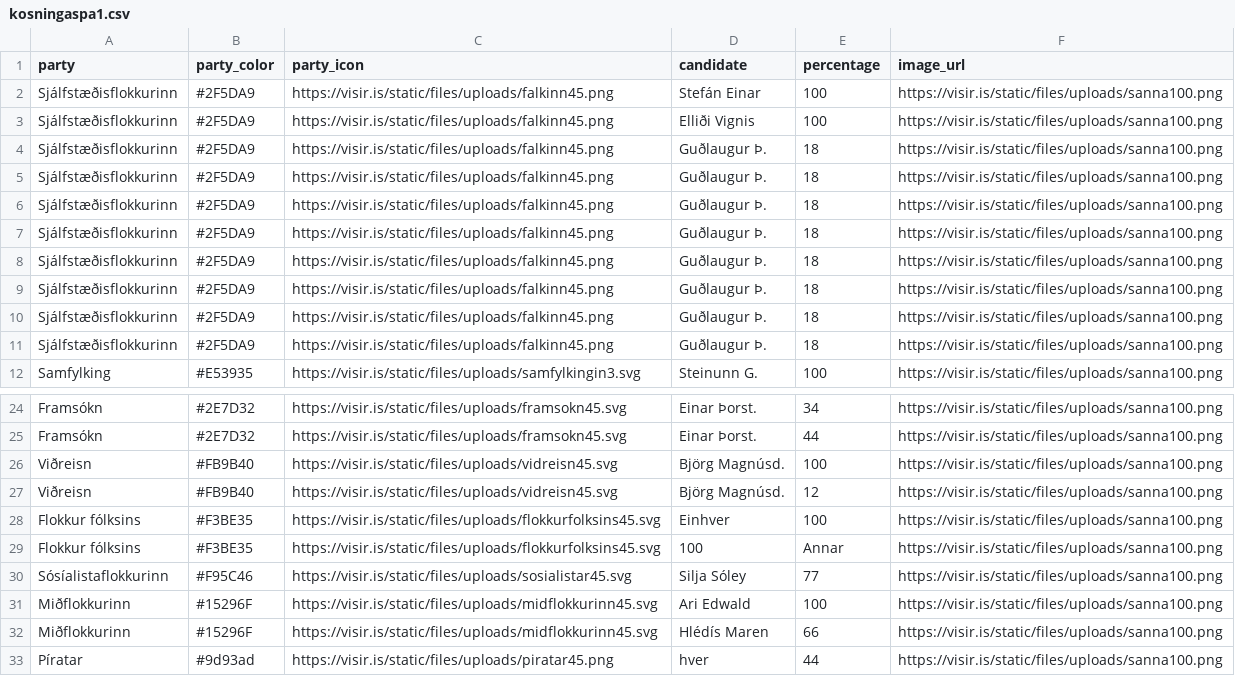
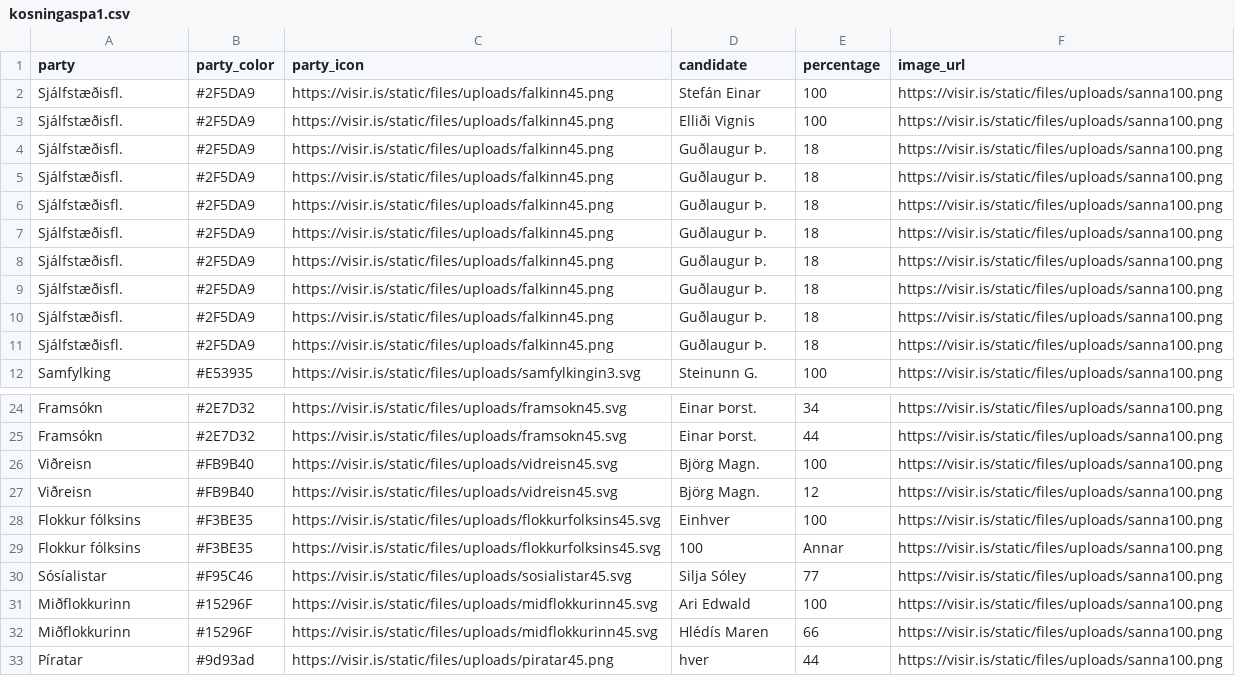
Before and after one commit to blesigamlialeiti/gamli, a CSV file: kosningaspa1.csv, drawn as a sheet; only a part is shown, gaps mark what is left out.

Commit message:
Update kosningaspa1.csv

```diff
--- a/kosningaspa1.csv
+++ b/kosningaspa1.csv
@@ -1,12 +1,12 @@
 party,party_color,party_icon,candidate,percentage,image_url
-Sjálfstæðisflokkurinn,#2F5DA9,https://visir.is/static/files/uploads/falkinn45.png,Stefán Einar,100,https://visir.is/static/files/uploads/sanna100.png
-Sjálfstæðisflokkurinn,#2F5DA9,https://visir.is/static/files/uploads/falkinn45.png,Elliði Vignis,100,https://visir.is/static/files/uploads/sanna100.png
-Sjálfstæðisflokkurinn,#2F5DA9,https://visir.is/static/files/uploads/falkinn45.png,Guðlaugur Þ.,18,https://visir.is/static/files/uploads/sanna100.png
-Sjálfstæðisflokkurinn,#2F5DA9,https://visir.is/static/files/uploads/falkinn45.png,Guðlaugur Þ.,18,https://visir.is/static/files/uploads/sanna100.png
-Sjálfstæðisflokkurinn,#2F5DA9,https://visir.is/static/files/uploads/falkinn45.png,Guðlaugur Þ.,18,https://visir.is/static/files/uploads/sanna100.png
-Sjálfstæðisflokkurinn,#2F5DA9,https://visir.is/static/files/uploads/falkinn45.png,Guðlaugur Þ.,18,https://visir.is/static/files/uploads/sanna100.png
-Sjálfstæðisflokkurinn,#2F5DA9,https://visir.is/static/files/uploads/falkinn45.png,Guðlaugur Þ.,18,https://visir.is/static/files/uploads/sanna100.png
-Sjálfstæðisflokkurinn,#2F5DA9,https://visir.is/static/files/uploads/falkinn45.png,Guðlaugur Þ.,18,https://visir.is/static/files/uploads/sanna100.png
-Sjálfstæðisflokkurinn,#2F5DA9,https://visir.is/static/files/uploads/falkinn45.png,Guðlaugur Þ.,18,https://visir.is/static/files/uploads/sanna100.png
-Sjálfstæðisflokkurinn,#2F5DA9,https://visir.is/static/files/uploads/falkinn45.png,Guðlaugur Þ.,18,https://visir.is/static/files/uploads/sanna100.png
+Sjálfstæðisfl.,#2F5DA9,https://visir.is/static/files/uploads/falkinn45.png,Stefán Einar,100,https://visir.is/static/files/uploads/sanna100.png
+Sjálfstæðisfl.,#2F5DA9,https://visir.is/static/files/uploads/falkinn45.png,Elliði Vignis,100,https://visir.is/static/files/uploads/sanna100.png
+Sjálfstæðisfl.,#2F5DA9,https://visir.is/static/files/uploads/falkinn45.png,Guðlaugur Þ.,18,https://visir.is/static/files/uploads/sanna100.png
+Sjálfstæðisfl.,#2F5DA9,https://visir.is/static/files/uploads/falkinn45.png,Guðlaugur Þ.,18,https://visir.is/static/files/uploads/sanna100.png
+Sjálfstæðisfl.,#2F5DA9,https://visir.is/static/files/uploads/falkinn45.png,Guðlaugur Þ.,18,https://visir.is/static/files/uploads/sanna100.png
+Sjálfstæðisfl.,#2F5DA9,https://visir.is/static/files/uploads/falkinn45.png,Guðlaugur Þ.,18,https://visir.is/static/files/uploads/sanna100.png
+Sjálfstæðisfl.,#2F5DA9,https://visir.is/static/files/uploads/falkinn45.png,Guðlaugur Þ.,18,https://visir.is/static/files/uploads/sanna100.png
+Sjálfstæðisfl.,#2F5DA9,https://visir.is/static/files/uploads/falkinn45.png,Guðlaugur Þ.,18,https://visir.is/static/files/uploads/sanna100.png
+Sjálfstæðisfl.,#2F5DA9,https://visir.is/static/files/uploads/falkinn45.png,Guðlaugur Þ.,18,https://visir.is/static/files/uploads/sanna100.png
+Sjálfstæðisfl.,#2F5DA9,https://visir.is/static/files/uploads/falkinn45.png,Guðlaugur Þ.,18,https://visir.is/static/files/uploads/sanna100.png
 Samfylking,#E53935,https://visir.is/static/files/uploads/samfylkingin3.svg,Steinunn G.,100,https://visir.is/static/files/uploads/sanna100.png
@@ -25,7 +25,7 @@ Framsókn,#2E7D32,https://visir.is/static/files/uploads/framsokn45.svg,Einar Þo
 Framsókn,#2E7D32,https://visir.is/static/files/uploads/framsokn45.svg,Einar Þorst.,44,https://visir.is/static/files/uploads/sanna100.png
-Viðreisn,#FB9B40,https://visir.is/static/files/uploads/vidreisn45.svg,Björg Magnúsd.,100,https://visir.is/static/files/uploads/sanna100.png
-Viðreisn,#FB9B40,https://visir.is/static/files/uploads/vidreisn45.svg,Björg Magnúsd.,12,https://visir.is/static/files/uploads/sanna100.png
+Viðreisn,#FB9B40,https://visir.is/static/files/uploads/vidreisn45.svg,Björg Magn.,100,https://visir.is/static/files/uploads/sanna100.png
+Viðreisn,#FB9B40,https://visir.is/static/files/uploads/vidreisn45.svg,Björg Magn.,12,https://visir.is/static/files/uploads/sanna100.png
 Flokkur fólksins,#F3BE35,https://visir.is/static/files/uploads/flokkurfolksins45.svg,Einhver,100,https://visir.is/static/files/uploads/sanna100.png
 Flokkur fólksins,#F3BE35,https://visir.is/static/files/uploads/flokkurfolksins45.svg,100,Annar,https://visir.is/static/files/uploads/sanna100.png
-Sósíalistaflokkurinn,#F95C46,https://visir.is/static/files/uploads/sosialistar45.svg,Silja Sóley,77,https://visir.is/static/files/uploads/sanna100.png
+Sósíalistar,#F95C46,https://visir.is/static/files/uploads/sosialistar45.svg,Silja Sóley,77,https://visir.is/static/files/uploads/sanna100.png
 Miðflokkurinn,#15296F,https://visir.is/static/files/uploads/midflokkurinn45.svg,Ari Edwald,100,https://visir.is/static/files/uploads/sanna100.png
```
